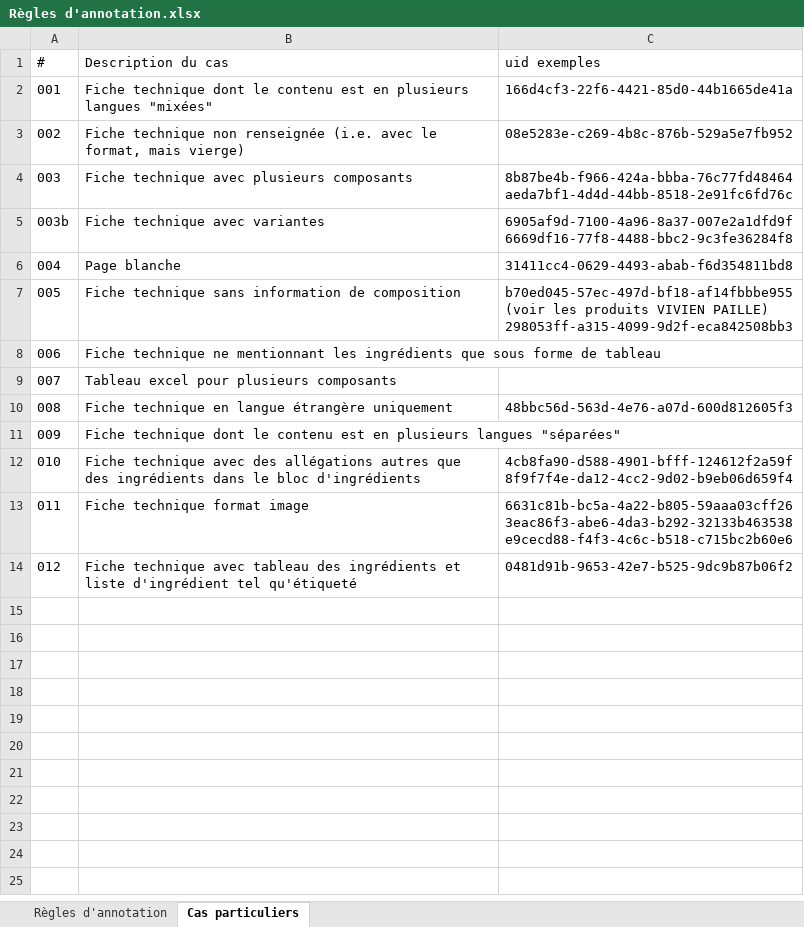
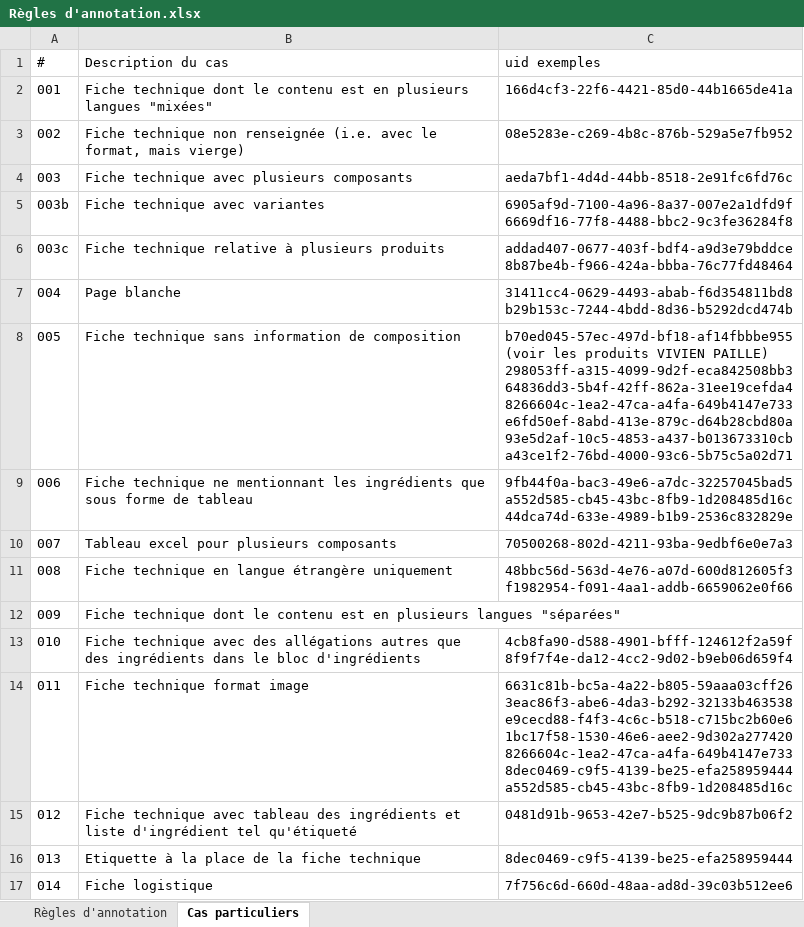
Before and after one commit to UltraDiuve/PIM-Recognizer, an Excel workbook: ground_truth/Règles d'annotation.xlsx, sheet Cas particuliers, drawn as a sheet; values as stored, in another font and other column widths than the file's, no borders; addresses are those after the commit; ↵ is a line break in a cell; the diff names each change by its address in the sheet, - before the commit and + after, or states it on an @@ line.

```diff
--- a/ground_truth/Règles d'annotation.xlsx (sheet Cas particuliers)
+++ b/ground_truth/Règles d'annotation.xlsx (sheet Cas particuliers)
-C4 (uid exemples): 8b87be4b-f966-424a-bbba-76c77fd48464 ↵ aeda7bf1-4d4d-44bb-8518-2e91fc6fd76c
+C4 (uid exemples): aeda7bf1-4d4d-44bb-8518-2e91fc6fd76c
+row 6: 003c | Fiche technique relative à plusieurs produits | addad407-0677-403f-bdf4-a9d3e79bddce ↵ 8b87be4b-f966-424a-bbba-76c77fd48464
-C7 (uid exemples): 31411cc4-0629-4493-abab-f6d354811bd8
+C7 (uid exemples): 31411cc4-0629-4493-abab-f6d354811bd8 ↵ b29b153c-7244-4bdd-8d36-b5292dcd474b
-C8 (uid exemples): …PAILLE) ↵ 298053ff-a315-4099-9d2f-eca842508bb3
+C8 (uid exemples): …PAILLE) ↵ 298053ff-a315-4099-9d2f-eca842508bb3 ↵ 64836dd3-5b4f-42ff-862a-31ee19cefda4 ↵ 8266604c-1ea2-47ca-a4fa-649b4147e733 ↵ e6fd50ef-8abd-413e-879c-d64b28cbd80a ↵ 93e5d2af-10c5-4853-a437-b013673310cb ↵ a43ce1f2-76bd-4000-93c6-5b75c5a02d71
-C9 (uid exemples): (empty)
+C9 (uid exemples): 9fb44f0a-bac3-49e6-a7dc-32257045bad5 ↵ a552d585-cb45-43bc-8fb9-1d208485d16c ↵ 44dca74d-633e-4989-b1b9-2536c832829e
-C10 (uid exemples): (empty)
+C10 (uid exemples): 70500268-802d-4211-93ba-9edbf6e0e7a3
-C11 (uid exemples): 48bbc56d-563d-4e76-a07d-600d812605f3
+C11 (uid exemples): 48bbc56d-563d-4e76-a07d-600d812605f3 ↵ f1982954-f091-4aa1-addb-6659062e0f66
-C14 (uid exemples): …3eac86f3-abe6-4da3-b292-32133b463538 ↵ e9cecd88-f4f3-4c6c-b518-c715bc2b60e6
+C14 (uid exemples): …3eac86f3-abe6-4da3-b292-32133b463538 ↵ e9cecd88-f4f3-4c6c-b518-c715bc2b60e6 ↵ 1bc17f58-1530-46e6-aee2-9d302a277420 ↵ 8266604c-1ea2-47ca-a4fa-649b4147e733 ↵ 8dec0469-c9f5-4139-be25-efa258959444 ↵ a552d585-cb45-43bc-8fb9-1d208485d16c
+row 16: 013 | Etiquette à la place de la fiche technique | 8dec0469-c9f5-4139-be25-efa258959444
+row 17: 014 | Fiche logistique | 7f756c6d-660d-48aa-ad8d-39c03b512ee6
```
Also changed, not shown: sheet Règles d'annotation, charts or pictures, ground_truth/manually_labelled_ground_truth.xlsx, 1 other file.
